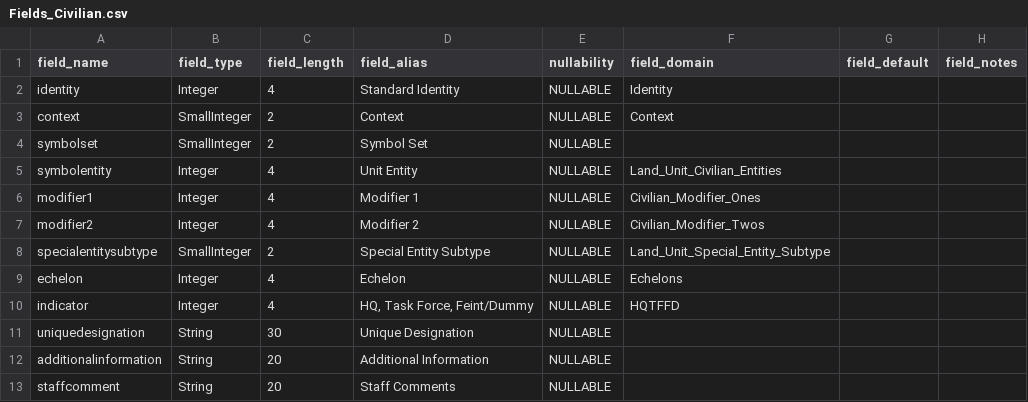
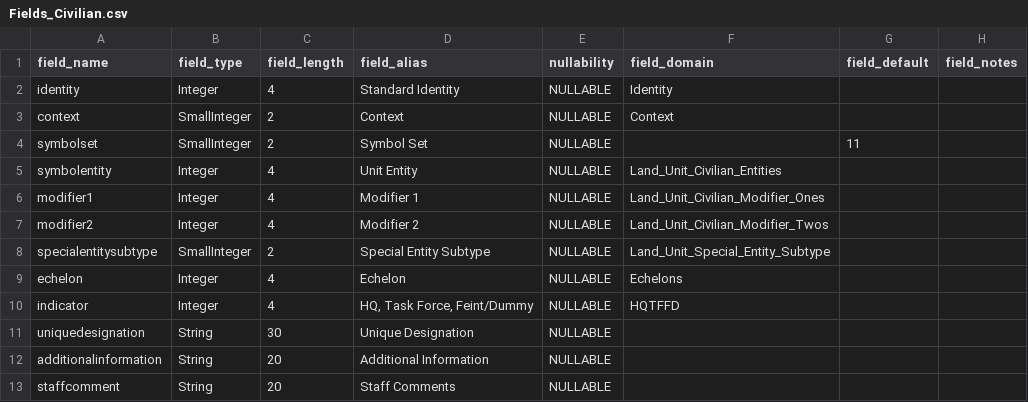
Before and after one commit to Esri/joint-military-symbology-xml, a CSV file: samples/military_feature_schemas/Fields_Civilian.csv, drawn as a sheet; only a part is shown.

```diff
--- a/samples/military_feature_schemas/Fields_Civilian.csv
+++ b/samples/military_feature_schemas/Fields_Civilian.csv
@@ -3,6 +3,6 @@ identity,Integer,4,Standard Identity,NULLABLE,Identity,,
 context,SmallInteger,2,Context,NULLABLE,Context,,
-symbolset,SmallInteger,2,Symbol Set,NULLABLE,,,
+symbolset,SmallInteger,2,Symbol Set,NULLABLE,,11,
 symbolentity,Integer,4,Unit Entity,NULLABLE,Land_Unit_Civilian_Entities,,
-modifier1,Integer,4,Modifier 1,NULLABLE,Civilian_Modifier_Ones,,
-modifier2,Integer,4,Modifier 2,NULLABLE,Civilian_Modifier_Twos,,
+modifier1,Integer,4,Modifier 1,NULLABLE,Land_Unit_Civilian_Modifier_Ones,,
+modifier2,Integer,4,Modifier 2,NULLABLE,Land_Unit_Civilian_Modifier_Twos,,
 specialentitysubtype,SmallInteger,2,Special Entity Subtype,NULLABLE,Land_Unit_Special_Entity_Subtype,,
```
Also changed, not shown: samples/military_feature_schemas/Fields_Activities.csv, samples/military_feature_schemas/Fields_Air.csv, 10 other files.
